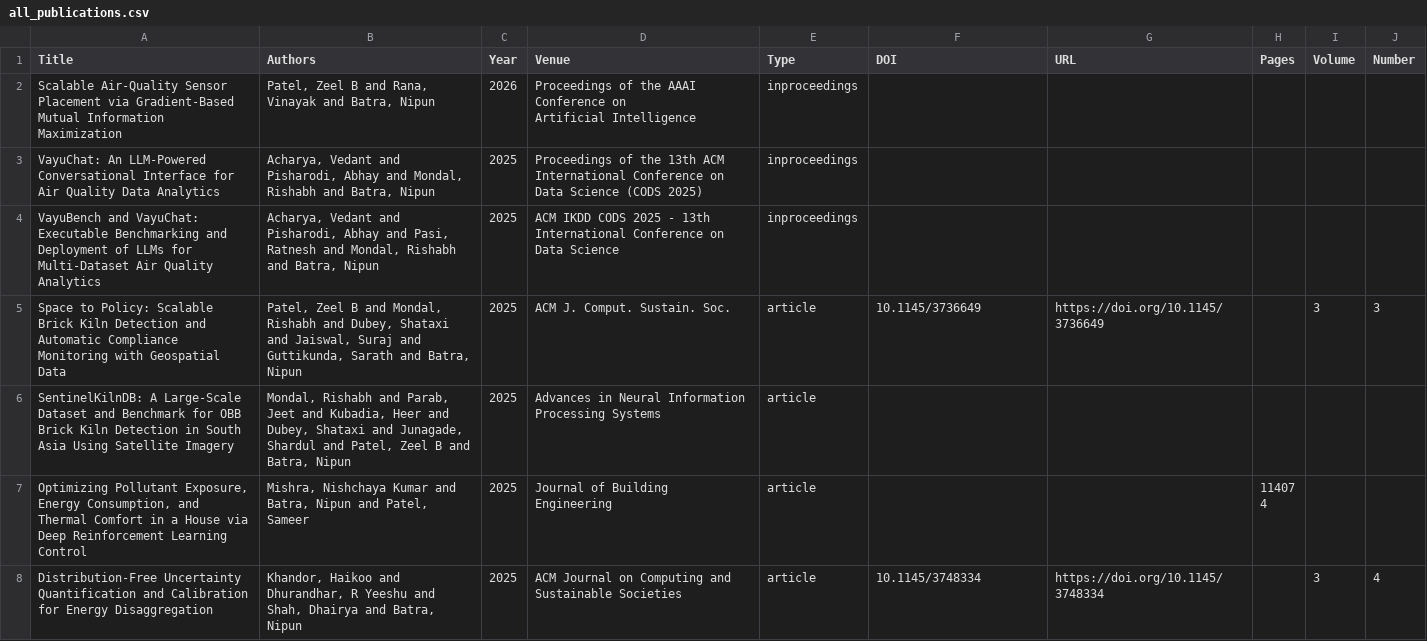
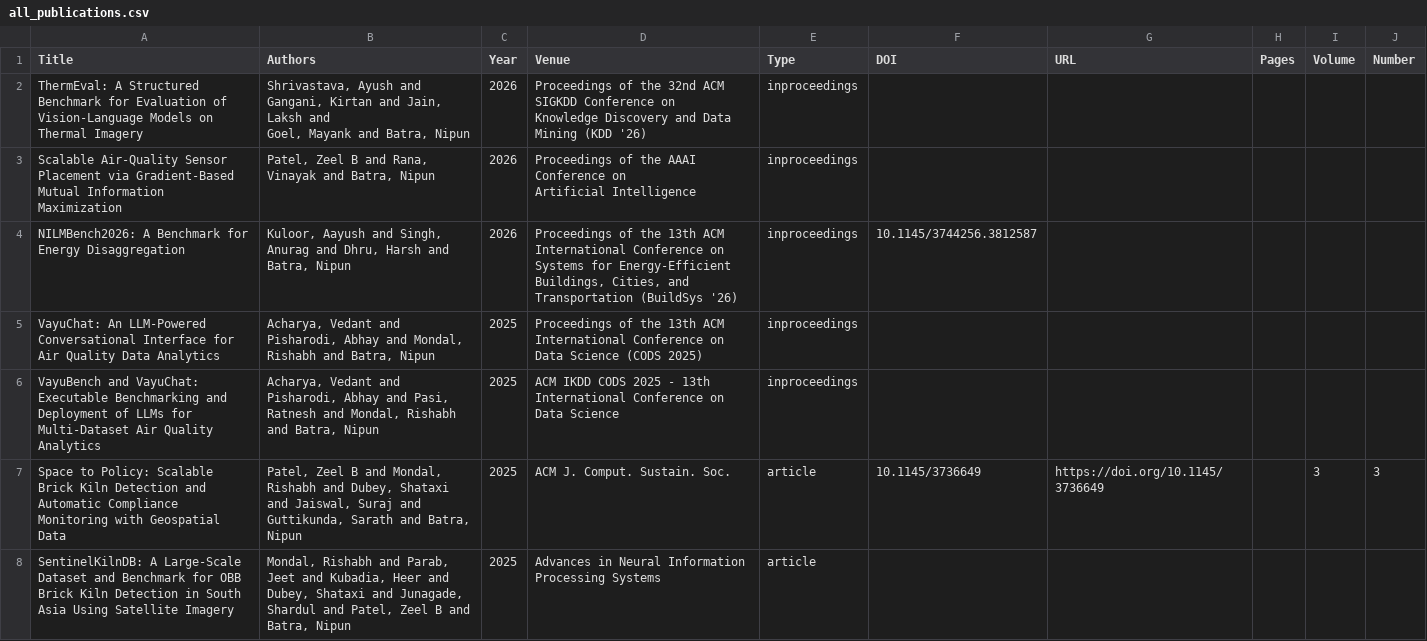
Before and after one commit to sustainability-lab/sustainability-lab.github.io, a CSV file: papers/exports/all_publications.csv, drawn as a sheet; only a part is shown; the shorter side is filled out with more unchanged rows.

Commit message:
Add NILMBench2026 (BuildSys '26) and ThermEval (KDD '26) papers
NILMBench2026: a reproducible benchmark for energy disaggregation,
led by 2nd-year undergraduates Aayush Kuloor, Anurag Singh, and
Harsh Dhru. Modernises NILMTK to PyTorch + Docker + uv and evaluates
16 architectures across 3 datasets and 2 resolutions.

ThermEval: a structured benchmark for evaluating vision-language
models on thermal imagery (KDD '26). With Ayush Shrivastava,
Kirtan Gangani, Laksh Jain, and Mayank Goel (CMU).

```diff
--- a/papers/exports/all_publications.csv
+++ b/papers/exports/all_publications.csv
@@ -1,2 +1,6 @@
 Title,Authors,Year,Venue,Type,DOI,URL,Pages,Volume,Number
+"ThermEval: A Structured Benchmark for Evaluation of
+         Vision-Language Models on Thermal Imagery","Shrivastava, Ayush and Gangani, Kirtan and Jain, Laksh and
+          Goel, Mayank and Batra, Nipun",2026,"Proceedings of the 32nd ACM SIGKDD Conference on
+             Knowledge Discovery and Data Mining (KDD '26)",inproceedings,,,,,
 "Scalable Air-Quality Sensor Placement via Gradient-Based
@@ -4,2 +8,5 @@ Title,Authors,Year,Venue,Type,DOI,URL,Pages,Volume,Number
              Artificial Intelligence",inproceedings,,,,,
+NILMBench2026: A Benchmark for Energy Disaggregation,"Kuloor, Aayush and Singh, Anurag and Dhru, Harsh and Batra, Nipun",2026,"Proceedings of the 13th ACM International Conference on
+             Systems for Energy-Efficient Buildings, Cities, and
+             Transportation (BuildSys '26)",inproceedings,10.1145/3744256.3812587,,,,
 VayuChat: An LLM-Powered Conversational Interface for Air Quality Data Analytics,"Acharya, Vedant and Pisharodi, Abhay and Mondal, Rishabh and Batra, Nipun",2025,Proceedings of the 13th ACM International Conference on Data Science (CODS 2025),inproceedings,,,,,
```
Also changed, not shown: 11 other files.
